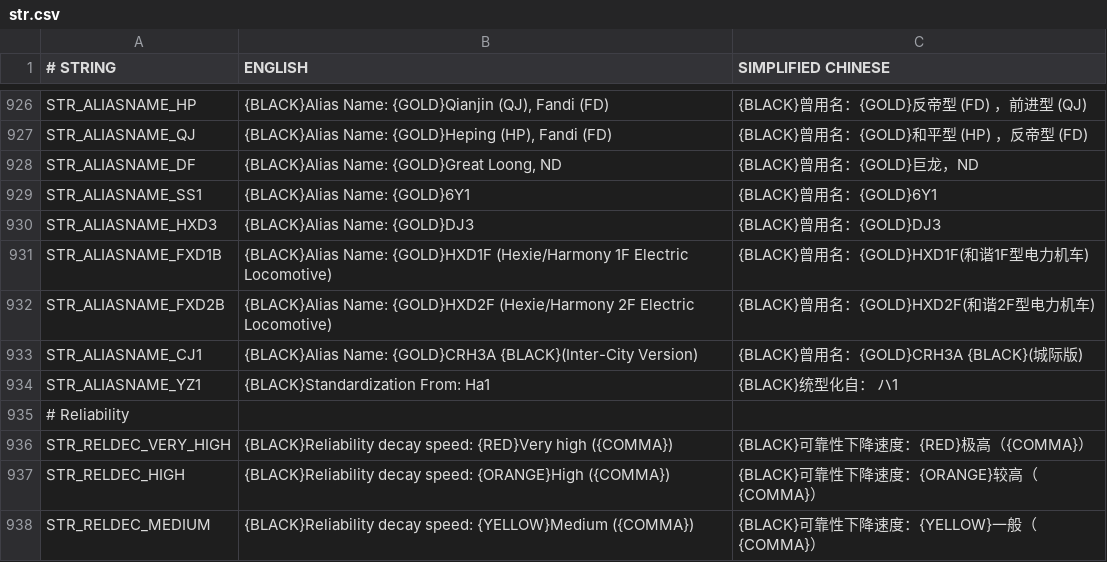
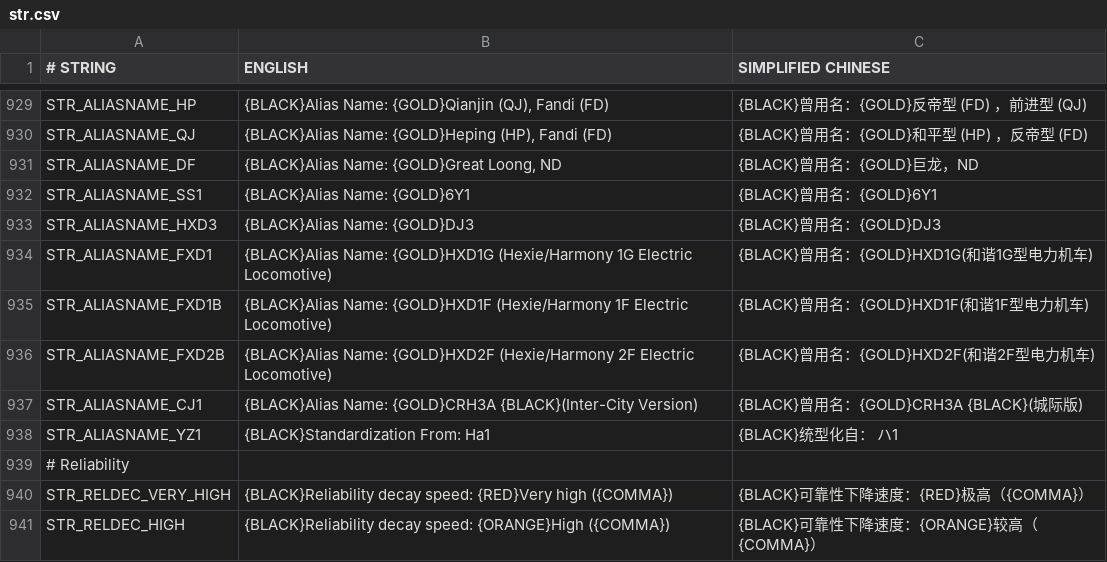
Before and after one commit to OpenTTD-China-Set/China-Set-Trains, a CSV file: docs/str.csv, drawn as a sheet; only a part is shown, gaps mark what is left out; the shorter side is filled out with more unchanged rows; the diff covers the shown part only; the diff names each change by its address in the sheet, - before the commit and + after, or states it on an @@ line.

```diff
--- a/docs/str.csv
+++ b/docs/str.csv
+row 934: STR_ALIASNAME_FXD1 | {BLACK}Alias Name: {GOLD}HXD1G (Hexie/Harmony 1G Electric Locomotive) | {BLACK}曾用名：{GOLD}HXD1G(和谐1G型电力机车)
```
Also changed, not shown: 8 added rows elsewhere in this file, 14 other files.
